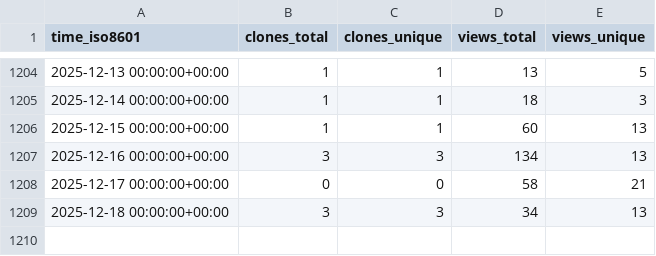
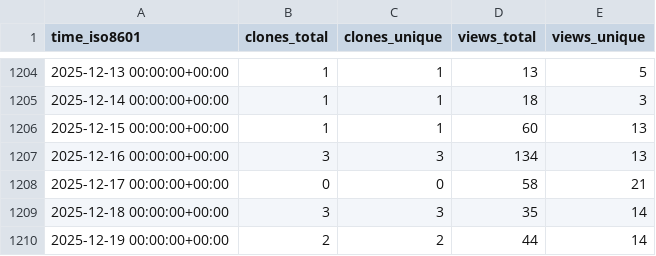
Before and after one commit to schorschinho/osprey-repo-stats, a CSV file: schorschinho/osprey/ghrs-data/views_clones_aggregate.csv, drawn as a sheet; only a part is shown, gaps mark what is left out.

```diff
--- a/schorschinho/osprey/ghrs-data/views_clones_aggregate.csv
+++ b/schorschinho/osprey/ghrs-data/views_clones_aggregate.csv
@@ -1208,2 +1208,3 @@ time_iso8601,clones_total,clones_unique,views_total,views_unique
 2025-12-17 00:00:00+00:00,0,0,58,21
-2025-12-18 00:00:00+00:00,3,3,34,13
+2025-12-18 00:00:00+00:00,3,3,35,14
+2025-12-19 00:00:00+00:00,2,2,44,14
```
Also changed, not shown: 1 other file.
